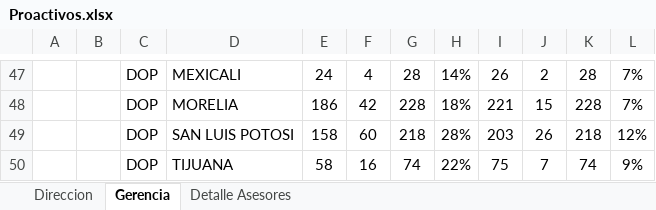
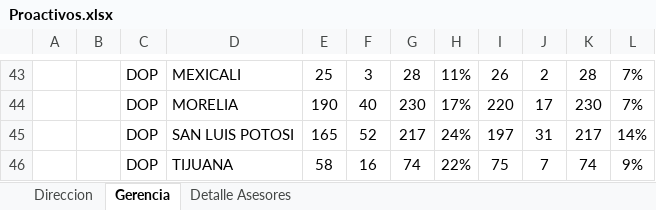
Before and after one commit to davalosdiego833/paneldecampanas, an Excel workbook: administrador/proactivos/Proactivos.xlsx, sheet Gerencia, drawn as a sheet; only a part is shown, gaps mark what is left out; values as stored, in another font and other column widths than the file's, no borders; conditional formats not drawn; removed rows and columns are numbered as before the commit, all else as after; the diff covers the shown part only; the diff names each change by its address in the sheet, - before the commit and + after, or states it on an @@ line.

```diff
--- a/administrador/proactivos/Proactivos.xlsx (sheet Gerencia)
+++ b/administrador/proactivos/Proactivos.xlsx (sheet Gerencia)
-E43: 24
+E43: 25
-F43: 4
+F43: 3
-H43: 14%
+H43: 11%
-row 48:  |  | DOP | MORELIA | 186 | 42 | 228 | 18% | 221 | 15 | 228 | 7%
-row 49:  |  | DOP | SAN LUIS POTOSI | 158 | 60 | 218 | 28% | 203 | 26 | 218 | 12%
+row 44:  |  | DOP | MORELIA | 190 | 40 | 230 | 17% | 220 | 17 | 230 | 7%
+row 45:  |  | DOP | SAN LUIS POTOSI | 165 | 52 | 217 | 24% | 197 | 31 | 217 | 14%
```
Also changed, not shown: 29 added rows, 33 removed rows and 15 edited cells elsewhere in this sheet, sheet Detalle Asesores, sheet Direccion, hidden cells, 3 other files.
